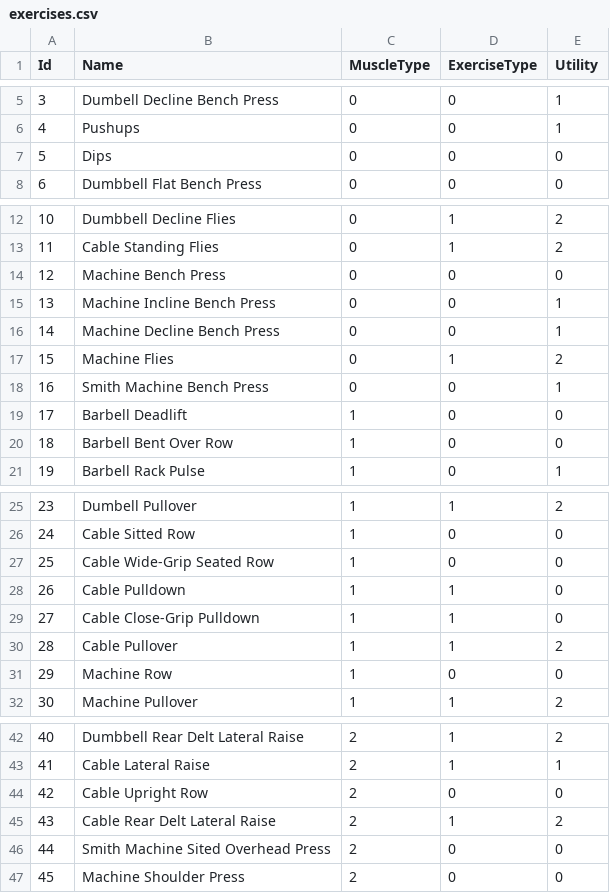
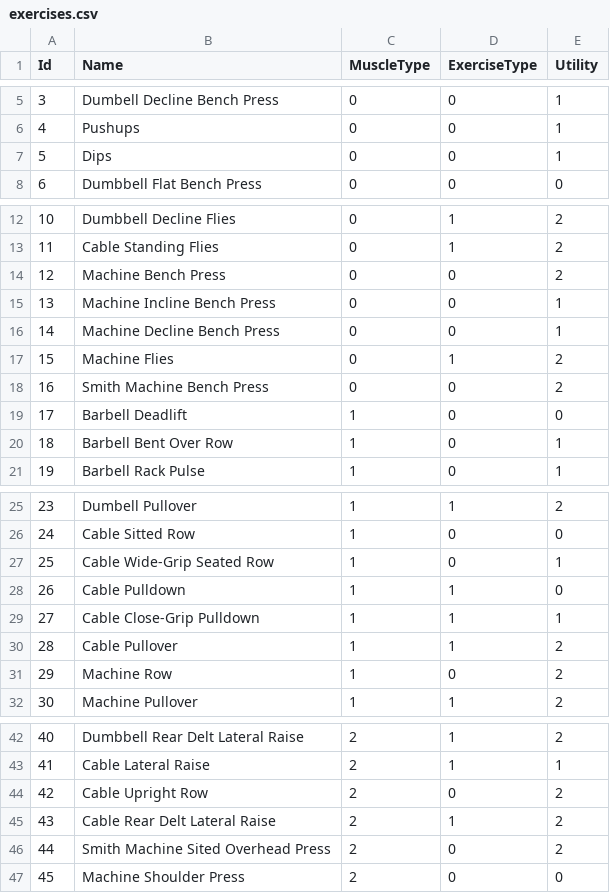
Before and after one commit to avivCodhen/programdesigner, a CSV file: exercises.csv, drawn as a sheet; only a part is shown, gaps mark what is left out; the diff covers the shown part only.

Commit message:
changes to exercises.csv

```diff
--- a/exercises.csv
+++ b/exercises.csv
@@ -6,3 +6,3 @@ Id;Name;MuscleType;ExerciseType;Utility
 4;Pushups;0;0;1
-5;Dips;0;0;0
+5;Dips;0;0;1
 6;Dumbbell Flat Bench Press;0;0;0
@@ -13,3 +13,3 @@ Id;Name;MuscleType;ExerciseType;Utility
 11;Cable Standing Flies;0;1;2
-12;Machine Bench Press;0;0;0
+12;Machine Bench Press;0;0;2
 13;Machine Incline Bench Press;0;0;1
@@ -17,5 +17,5 @@ Id;Name;MuscleType;ExerciseType;Utility
 15;Machine Flies;0;1;2
-16;Smith Machine Bench Press;0;0;1
+16;Smith Machine Bench Press;0;0;2
 17;Barbell Deadlift;1;0;0
-18;Barbell Bent Over Row;1;0;0
+18;Barbell Bent Over Row;1;0;1
 19;Barbell Rack Pulse;1;0;1
@@ -26,7 +26,7 @@ Id;Name;MuscleType;ExerciseType;Utility
 24;Cable Sitted Row;1;0;0
-25;Cable Wide-Grip Seated Row;1;0;0
+25;Cable Wide-Grip Seated Row;1;0;1
 26;Cable Pulldown;1;1;0
-27;Cable Close-Grip Pulldown;1;1;0
+27;Cable Close-Grip Pulldown;1;1;1
 28;Cable Pullover;1;1;2
-29;Machine Row;1;0;0
+29;Machine Row;1;0;2
 30;Machine Pullover;1;1;2
@@ -43,5 +43,5 @@ Id;Name;MuscleType;ExerciseType;Utility
 41;Cable Lateral Raise;2;1;1
-42;Cable Upright Row;2;0;0
+42;Cable Upright Row;2;0;2
 43;Cable Rear Delt Lateral Raise;2;1;2
-44;Smith Machine Sited Overhead Press;2;0;0
+44;Smith Machine Sited Overhead Press;2;0;2
 45;Machine Shoulder Press;2;0;0
```
Also changed, not shown: 1 edited cell elsewhere in this file.
